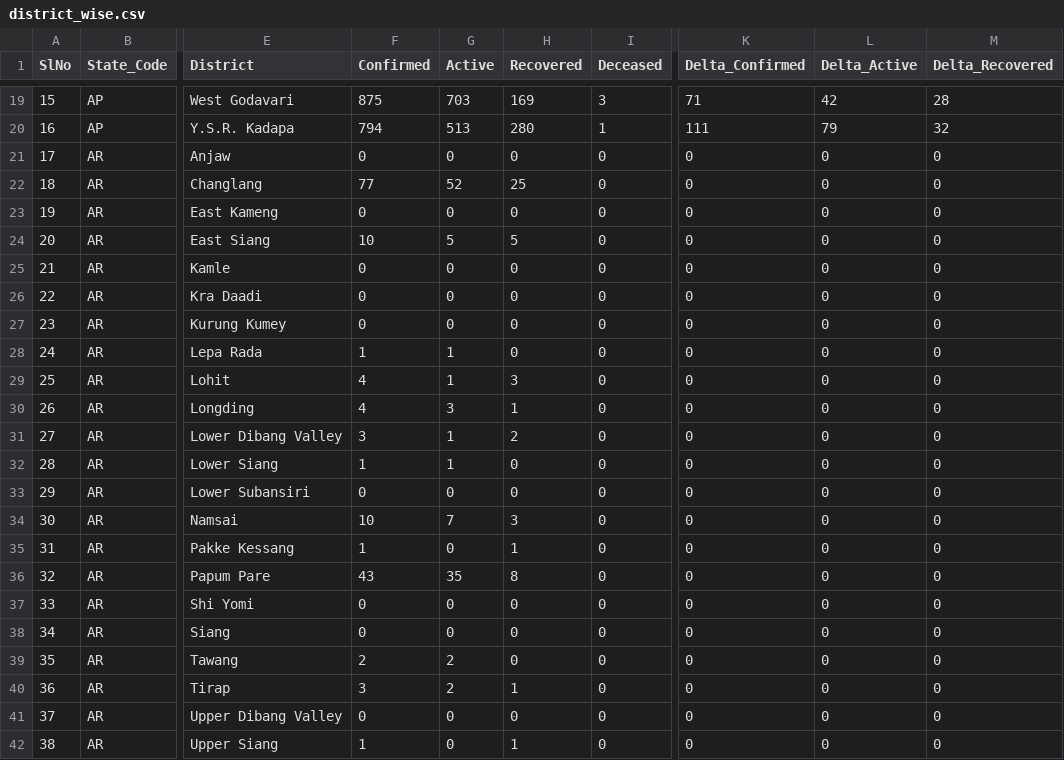
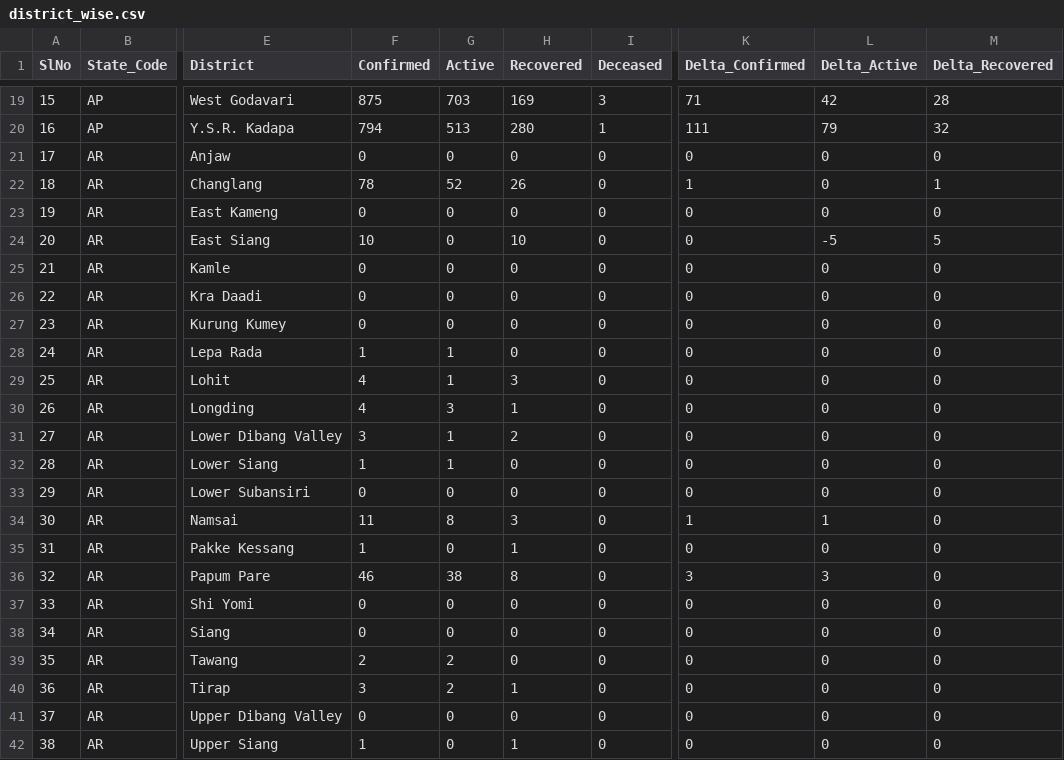
Before and after one commit to mohan083/api, a CSV file: csv/2020-06-28/district_wise.csv, drawn as a sheet; only a part is shown, gaps mark what is left out; the diff names each change by its address in the sheet, - before the commit and + after, or states it on an @@ line.

```diff
--- a/csv/2020-06-28/district_wise.csv
+++ b/csv/2020-06-28/district_wise.csv
-F22 (Confirmed): 77
+F22 (Confirmed): 78
-H22 (Recovered): 25
+H22 (Recovered): 26
-K22 (Delta_Confirmed): 0
+K22 (Delta_Confirmed): 1
-M22 (Delta_Recovered): 0
+M22 (Delta_Recovered): 1
-G24 (Active): 5
+G24 (Active): 0
-H24 (Recovered): 5
+H24 (Recovered): 10
-L24 (Delta_Active): 0
+L24 (Delta_Active): -5
-M24 (Delta_Recovered): 0
+M24 (Delta_Recovered): 5
-F34 (Confirmed): 10
+F34 (Confirmed): 11
-G34 (Active): 7
+G34 (Active): 8
-K34 (Delta_Confirmed): 0
+K34 (Delta_Confirmed): 1
-L34 (Delta_Active): 0
+L34 (Delta_Active): 1
-F36 (Confirmed): 43
+F36 (Confirmed): 46
-G36 (Active): 35
+G36 (Active): 38
-K36 (Delta_Confirmed): 0
+K36 (Delta_Confirmed): 3
-L36 (Delta_Active): 0
+L36 (Delta_Active): 3
```
Also changed, not shown: csv/2020-06-28/state_wise.csv, csv/2020-06-28/statewise_tested_numbers_data.csv, 23 other files.
